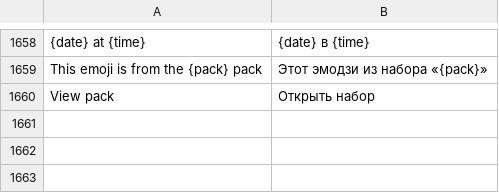
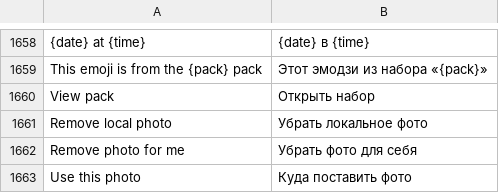
Before and after one commit to JettaXP/pixelGram, a TSV file: src/main/resources/i18n/ru.tsv, drawn as a sheet; only a part is shown, gaps mark what is left out.

```diff
--- a/src/main/resources/i18n/ru.tsv
+++ b/src/main/resources/i18n/ru.tsv
@@ -1660 +1660,4 @@ This emoji is from the {pack} pack	Этот эмодзи из набора «{pa
 View pack	Открыть набор
+Remove local photo	Убрать локальное фото
+Remove photo for me	Убрать фото для себя
+Use this photo	Куда поставить фото
```
Also changed, not shown: src/main/resources/i18n/he.tsv, 2 other files.
